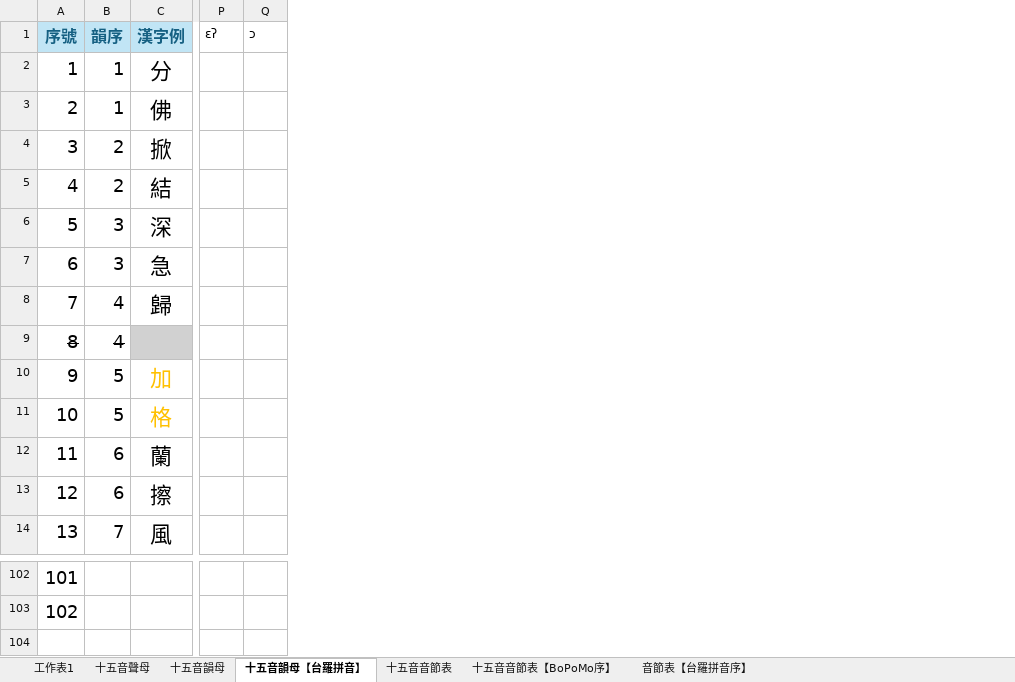
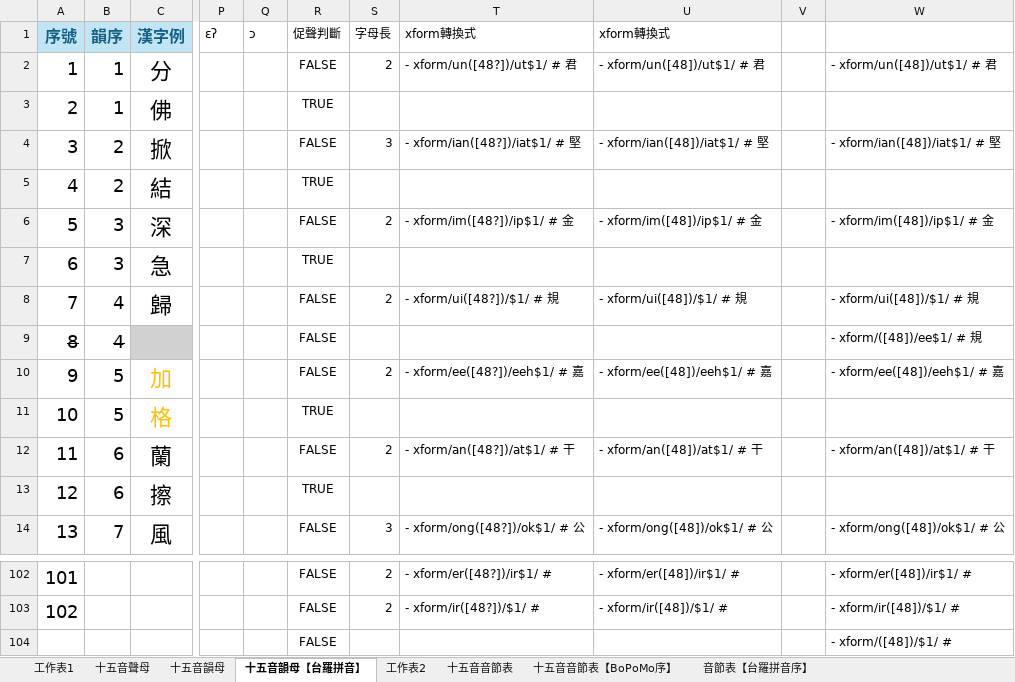
Before and after one commit to AlanJui/rime-tlpa, an Excel workbook: docs/105_十五音音節表.xlsx, sheet 十五音韻母【台羅拼音】, drawn as a sheet; only a part is shown, gaps mark what is left out; values as stored, in another font and other column widths than the file's, no borders; conditional formats and table styles not drawn; rows hold the shown columns only; the diff names each change by its address in the sheet, - before the commit and + after, or states it on an @@ line.

```diff
--- a/docs/105_十五音音節表.xlsx (sheet 十五音韻母【台羅拼音】)
+++ b/docs/105_十五音音節表.xlsx (sheet 十五音韻母【台羅拼音】)
+sheet tab: 工作表2
+column R (促聲判斷), rows 2-14: FALSE | TRUE | FALSE | TRUE | FALSE | TRUE | FALSE | FALSE | FALSE | TRUE | FALSE | TRUE | FALSE; rows 102-103: FALSE | FALSE
+column S (字母長), rows 2-14: 2 |  | 3 |  | 2 |  | 2 |  | 2 |  | 2 |  | 3; rows 102-103: 2 | 2
+column T (xform轉換式), rows 2-14: - xform/un([48?])/ut$1/ # 君 |  | - xform/ian([48?])/iat$1/ # 堅 |  | - xform/im([48?])/ip$1/ # 金 |  | - xform/ui([48?])/$1/ # 規 |  | - xform/ee([48?])/eeh$1/ # 嘉 |  | - xform/an([48?])/at$1/ # 干 |  | - xform/ong([48?])/ok$1/ # 公; rows 102-103: - xform/er([48?])/ir$1/ # | - xform/ir([48?])/$1/ #
+column U (xform轉換式), rows 2-14: - xform/un([48])/ut$1/ # 君 |  | - xform/ian([48])/iat$1/ # 堅 |  | - xform/im([48])/ip$1/ # 金 |  | - xform/ui([48])/$1/ # 規 |  | - xform/ee([48])/eeh$1/ # 嘉 |  | - xform/an([48])/at$1/ # 干 |  | - xform/ong([48])/ok$1/ # 公; rows 102-103: - xform/er([48])/ir$1/ # | - xform/ir([48])/$1/ #
+column V, empty
+column W, rows 2-14: - xform/un([48])/ut$1/ # 君 |  | - xform/ian([48])/iat$1/ # 堅 |  | - xform/im([48])/ip$1/ # 金 |  | - xform/ui([48])/$1/ # 規 | - xform/([48])/ee$1/ # 規 | - xform/ee([48])/eeh$1/ # 嘉 |  | - xform/an([48])/at$1/ # 干 |  | - xform/ong([48])/ok$1/ # 公; rows 102-103: - xform/er([48])/ir$1/ # | - xform/ir([48])/$1/ #
+row 104:  |  |  |  |  | FALSE |  |  |  |  | - xform/([48])/$1/ #
```
Also changed, not shown: docs/101_BP+BPM聲韻調對照表.xlsx, 20 other files.
